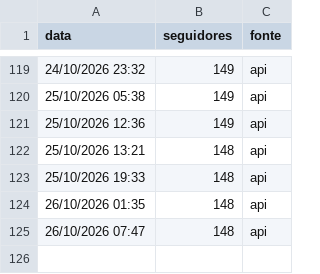
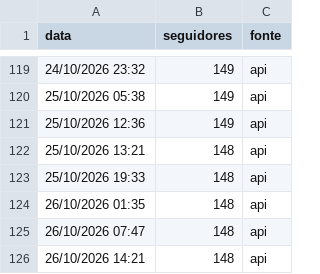
Before and after one commit to gabrielduartefaria26-lab/oasis-agendador, a CSV file: seguidores.csv, drawn as a sheet; only a part is shown, gaps mark what is left out; the diff names each change by its address in the sheet, - before the commit and + after, or states it on an @@ line.

Commit message:
seguidores: 2026-10-26T17:21

```diff
--- a/seguidores.csv
+++ b/seguidores.csv
+row 126: 26/10/2026 14:21 | 148 | api
```
